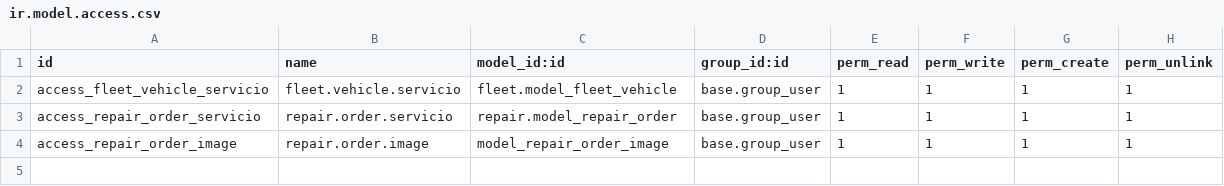
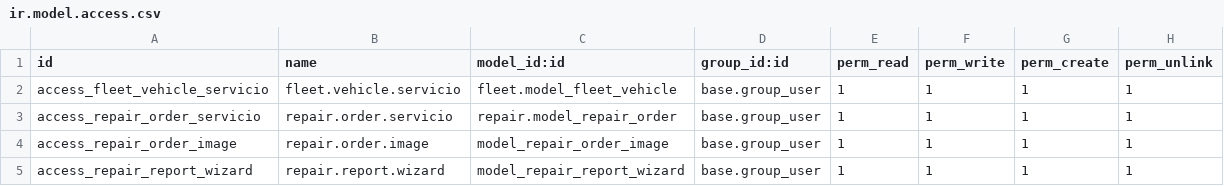
Before and after one commit to DevOpsMBAConsultings/servicio_reparacion, a CSV file: security/ir.model.access.csv, drawn as a sheet.

Commit message:
Add report date wizard and customize report footer with signatures

```diff
--- a/security/ir.model.access.csv
+++ b/security/ir.model.access.csv
@@ -4 +4,2 @@ access_repair_order_servicio,repair.order.servicio,repair.model_repair_order,bas
 access_repair_order_image,repair.order.image,model_repair_order_image,base.group_user,1,1,1,1
+access_repair_report_wizard,repair.report.wizard,model_repair_report_wizard,base.group_user,1,1,1,1
```
Also changed, not shown: 7 other files.
